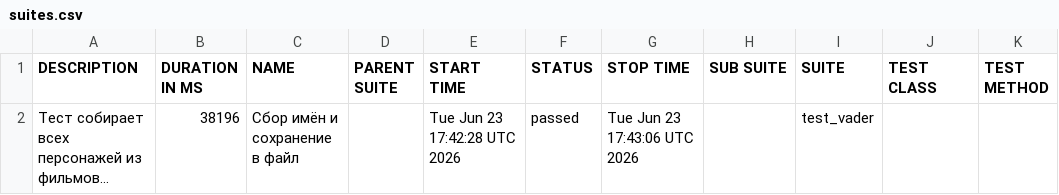
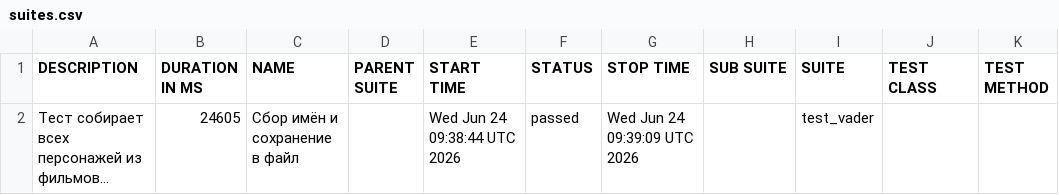
Before and after one commit to Nemets87/Star_Wars_Api_Alex_Smith, a CSV file: data/suites.csv, drawn as a sheet; long unchanged cells end in …; the diff names each change by its address in the sheet, - before the commit and + after, or states it on an @@ line.

```diff
--- a/data/suites.csv
+++ b/data/suites.csv
-B2 (DURATION IN MS): 38196
+B2 (DURATION IN MS): 24605
-E2 (START TIME): Tue Jun 23 17:42:28 UTC 2026
+E2 (START TIME): Wed Jun 24 09:38:44 UTC 2026
-G2 (STOP TIME): Tue Jun 23 17:43:06 UTC 2026
+G2 (STOP TIME): Wed Jun 24 09:39:09 UTC 2026
```
Also changed, not shown: 18 other files.
